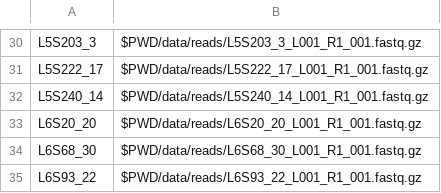
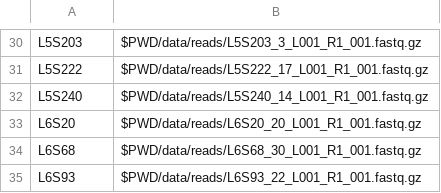
Before and after one commit to josruirod/QIIME2_Read_Preprocessing_FGCZ, a TSV file: data/manifest.tsv, drawn as a sheet; only a part is shown, gaps mark what is left out; the diff covers the shown part only; the diff names each change by its address in the sheet, - before the commit and + after, or states it on an @@ line.

```diff
--- a/data/manifest.tsv
+++ b/data/manifest.tsv
-A30: L5S203_3
+A30: L5S203
-A31: L5S222_17
+A31: L5S222
-A32: L5S240_14
+A32: L5S240
-A33: L6S20_20
+A33: L6S20
-A34: L6S68_30
+A34: L6S68
-A35: L6S93_22
+A35: L6S93
```
Also changed, not shown: 28 edited cells elsewhere in this file.
